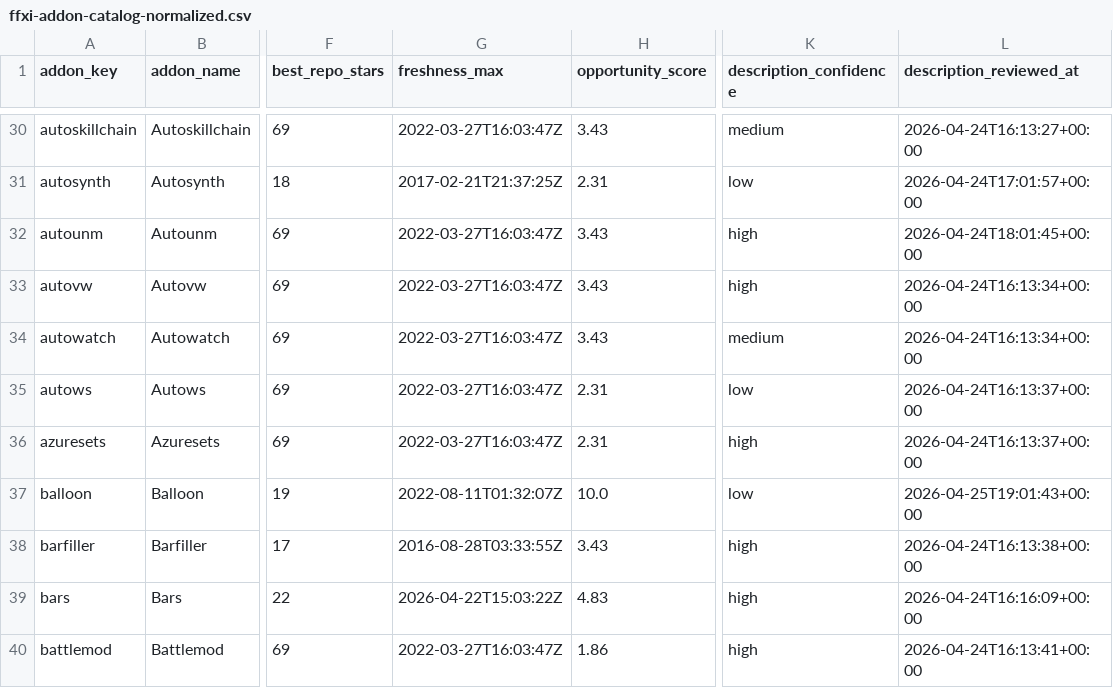
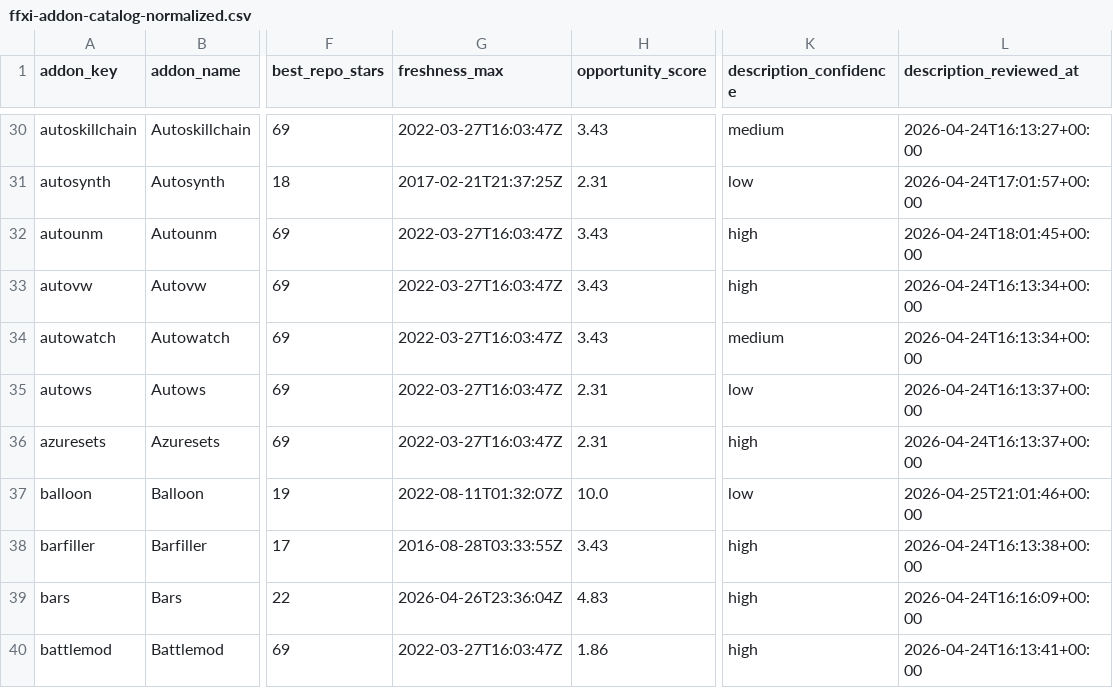
Before and after one commit to MrBoostie/ffxi-addon-landscape, a CSV file: ffxi-addon-catalog-normalized.csv, drawn as a sheet; only a part is shown, gaps mark what is left out; the diff covers the shown part only; the diff names each change by its address in the sheet, - before the commit and + after, or states it on an @@ line.

```diff
--- a/ffxi-addon-catalog-normalized.csv
+++ b/ffxi-addon-catalog-normalized.csv
-L37 (description_reviewed_at): 2026-04-25T19:01:43+00:00
+L37 (description_reviewed_at): 2026-04-25T21:01:46+00:00
-G39 (freshness_max): 2026-04-22T15:03:22Z
+G39 (freshness_max): 2026-04-26T23:36:04Z
```
Also changed, not shown: 3 added rows and 55 edited cells elsewhere in this file, 3 other files.
